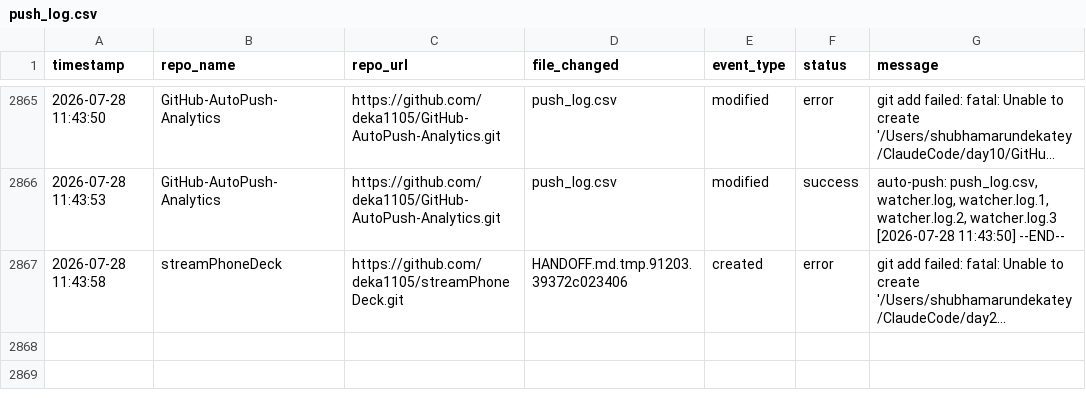
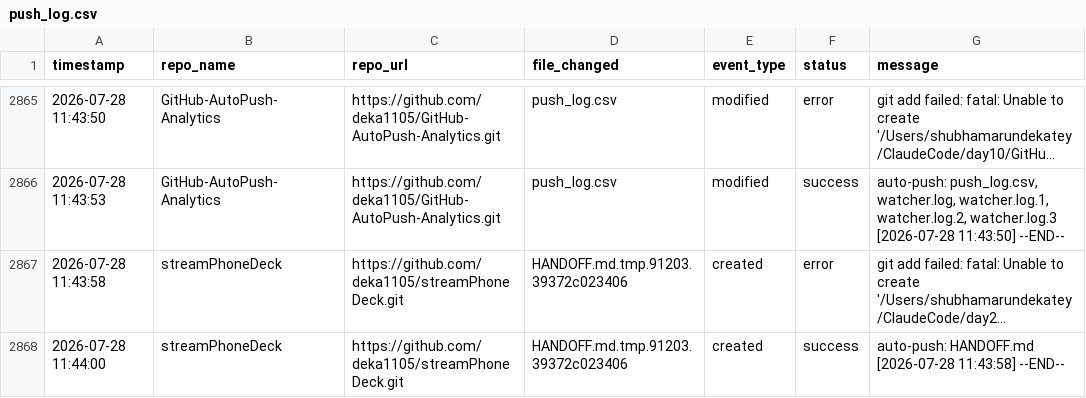
Before and after one commit to deka1105/GitHub-AutoPush-Analytics, a CSV file: push_log.csv, drawn as a sheet; only a part is shown, gaps mark what is left out; long unchanged cells end in …; the diff names each change by its address in the sheet, - before the commit and + after, or states it on an @@ line.

Commit message:
auto-push: push_log.csv [2026-07-28 11:44:00]

```diff
--- a/push_log.csv
+++ b/push_log.csv
+row 2868: 2026-07-28 11:44:00 | streamPhoneDeck | https://github.com/deka1105/streamPhoneDeck.git | HANDOFF.md.tmp.91203.39372c023406 | created | success | auto-push: HANDOFF.md [2026-07-28 11:43:58] --END--
```
